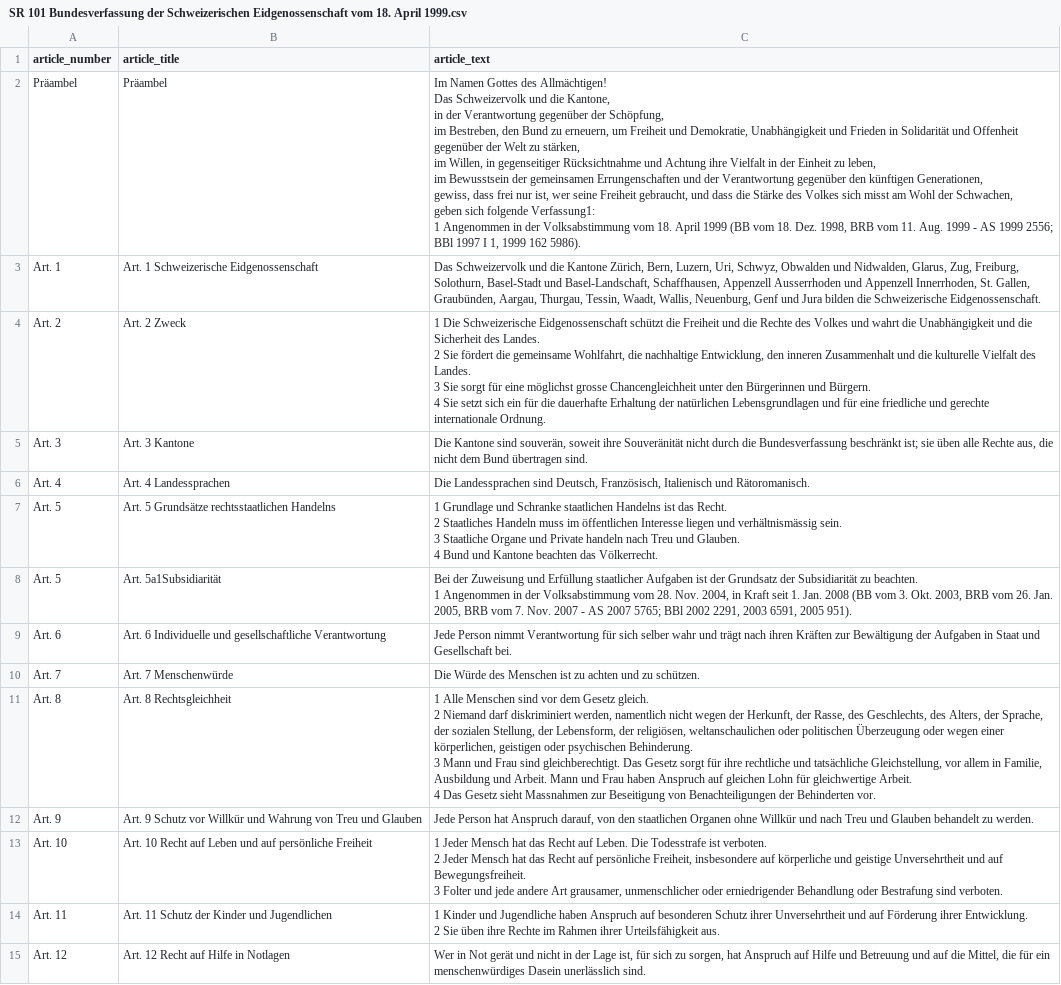
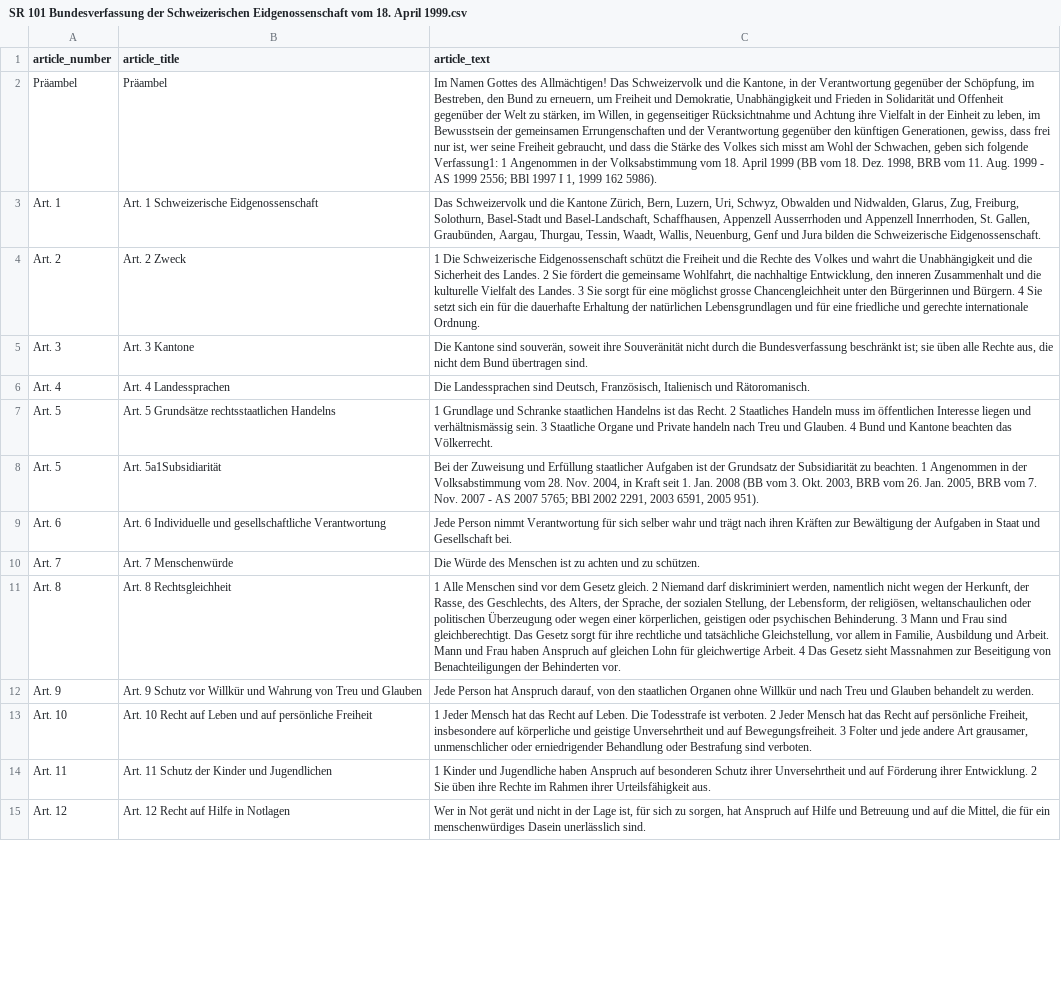
Before and after one commit to SWPFlow/floodwater_law_coding, a CSV file: Initial law processing output/SR 101 Bundesverfassung der Schweizerischen Eidgenossenschaft vom 18. April 1999.csv, drawn as a sheet; only a part is shown; the diff covers the shown part only; the diff names each change by its address in the sheet, - before the commit and + after, or states it on an @@ line.

Commit message:
csv with no linebreaks (screws up excel)

```diff
--- a/Initial law processing output/SR 101 Bundesverfassung der Schweizerischen Eidgenossenschaft vom 18. April 1999.csv
+++ b/Initial law processing output/SR 101 Bundesverfassung der Schweizerischen Eidgenossenschaft vom 18. April 1999.csv
-C2 (article_text): …162 5986).
+C2 (article_text): …162 5986).
-C4 (article_text): …internationale Ordnung.
+C4 (article_text): …internationale Ordnung.
-C7 (article_text): …das Völkerrecht.
+C7 (article_text): …das Völkerrecht.
-C8 (article_text): …2005 951).
+C8 (article_text): …2005 951).
-C11 (article_text): …Behinderten vor.
+C11 (article_text): …Behinderten vor.
-C13 (article_text): …sind verboten.
+C13 (article_text): …sind verboten.
-C14 (article_text): …Urteilsfähigkeit aus.
+C14 (article_text): …Urteilsfähigkeit aus.
```
Also changed, not shown: 179 edited cells elsewhere in this file, Initial law processing output/SR 721.101 Bundesgesetz vom 1. Oktober 2010 über die Stauanlagen (Stauanlagengesetz, StAG).csv, Initial law processing output/SR 721.101.1 Stauanlagenverordnung vom 17. Oktober 2012 (StAV).csv, 12 other files.
